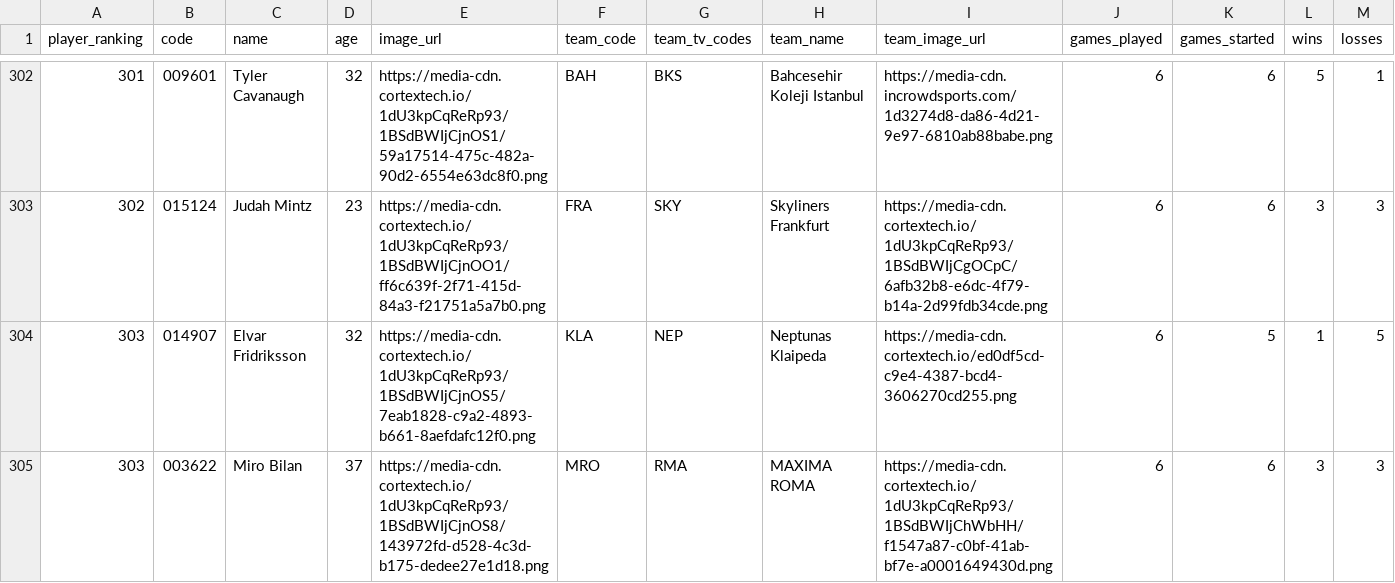
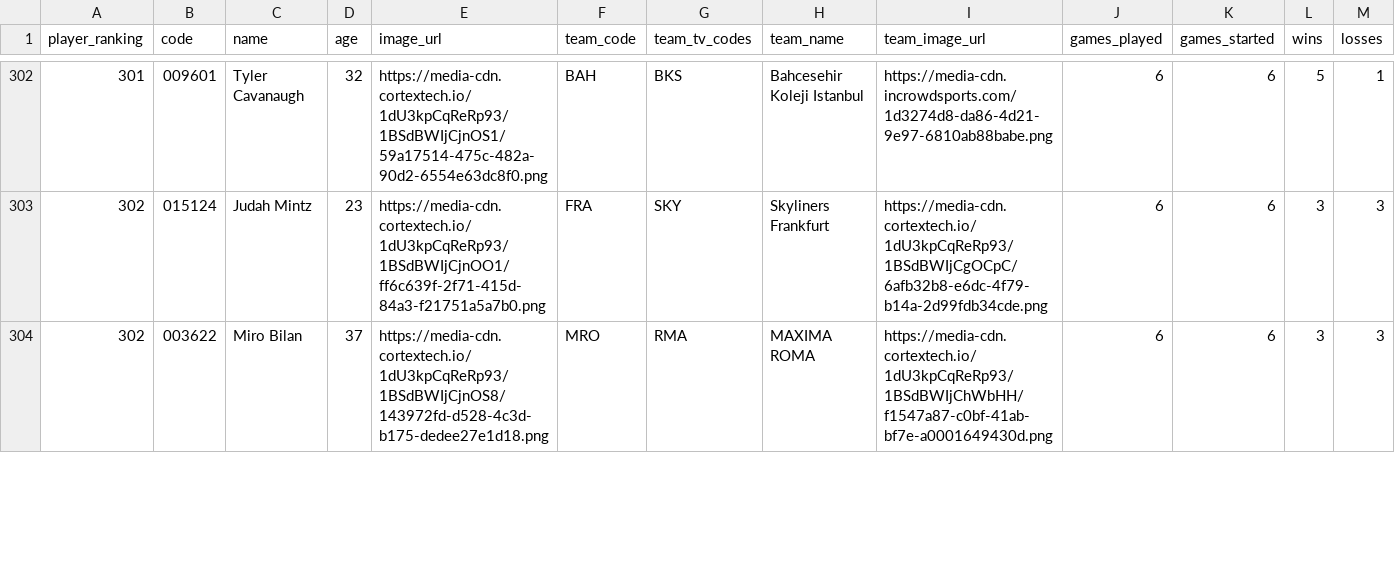
Before and after one commit to IvoVillanueva/EUROLIGAS, a CSV file: data/eurocup_player_stats_misc_2026-27.csv, drawn as a sheet; only a part is shown, gaps mark what is left out; removed rows and columns are numbered as before the commit, all else as after; rows hold the shown columns only; the diff covers the shown part only; the diff names each change by its address in the sheet, - before the commit and + after, or states it on an @@ line.

```diff
--- a/data/eurocup_player_stats_misc_2026-27.csv
+++ b/data/eurocup_player_stats_misc_2026-27.csv
-row 304: 303 | 014907 | Elvar Fridriksson | 32 | https://media-cdn.cortextech.io/1dU3kpCqReRp93/1BSdBWIjCjnOS5/7eab1828-c9a2-4893-b661-8aefdafc12f0.png | KLA | NEP | Neptunas Klaipeda | https://media-cdn.cortextech.io/ed0df5cd-c9e4-4387-bcd4-3606270cd255.png | 6 | 5 | 1 | 5
-A304 (player_ranking): 303
+A304 (player_ranking): 302
```
Also changed, not shown: 1 added row and 3 edited cells elsewhere in this file, data/eurocup_player_stats_advanced_2026-27.csv, data/eurocup_player_stats_scoring_2026-27.csv, 4 other files.
